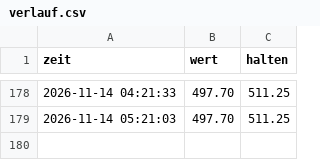
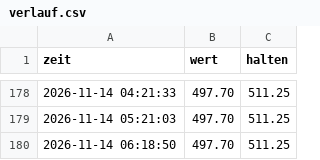
Before and after one commit to Arbes03/trading-bot, a CSV file: verlauf.csv, drawn as a sheet; only a part is shown, gaps mark what is left out.

```diff
--- a/verlauf.csv
+++ b/verlauf.csv
@@ -179 +179,2 @@ zeit;wert;halten
 2026-11-14 05:21:03;497.70;511.25
+2026-11-14 06:18:50;497.70;511.25
```
Also changed, not shown: 1 other file.
